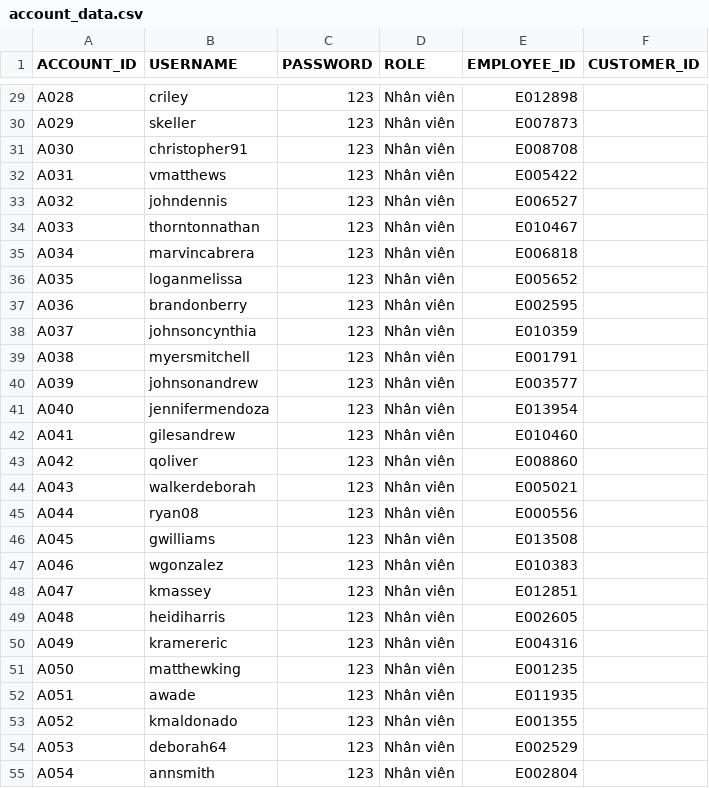
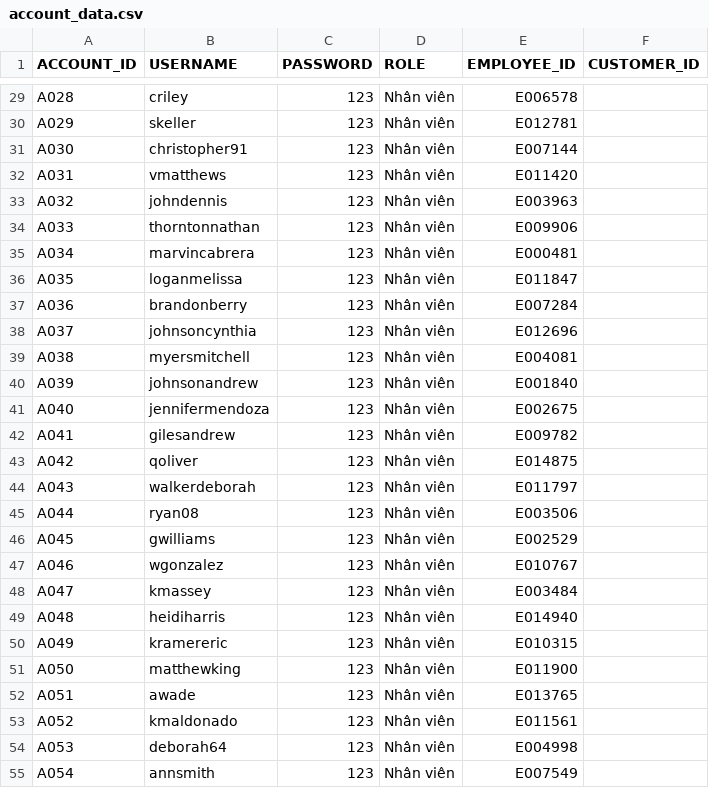
Before and after one commit to LocNguyen512/Sushi_Restaurant, a CSV file: CreateDB_ImportData/account_data.csv, drawn as a sheet; only a part is shown, gaps mark what is left out; the diff covers the shown part only; the diff names each change by its address in the sheet, - before the commit and + after, or states it on an @@ line.

```diff
--- a/CreateDB_ImportData/account_data.csv
+++ b/CreateDB_ImportData/account_data.csv
-E29 (EMPLOYEE_ID): E012898
+E29 (EMPLOYEE_ID): E006578
-E30 (EMPLOYEE_ID): E007873
+E30 (EMPLOYEE_ID): E012781
-E31 (EMPLOYEE_ID): E008708
+E31 (EMPLOYEE_ID): E007144
-E32 (EMPLOYEE_ID): E005422
+E32 (EMPLOYEE_ID): E011420
-E33 (EMPLOYEE_ID): E006527
+E33 (EMPLOYEE_ID): E003963
-E34 (EMPLOYEE_ID): E010467
+E34 (EMPLOYEE_ID): E009906
-E35 (EMPLOYEE_ID): E006818
+E35 (EMPLOYEE_ID): E000481
-E36 (EMPLOYEE_ID): E005652
+E36 (EMPLOYEE_ID): E011847
-E37 (EMPLOYEE_ID): E002595
+E37 (EMPLOYEE_ID): E007284
-E38 (EMPLOYEE_ID): E010359
+E38 (EMPLOYEE_ID): E012696
-E39 (EMPLOYEE_ID): E001791
+E39 (EMPLOYEE_ID): E004081
-E40 (EMPLOYEE_ID): E003577
+E40 (EMPLOYEE_ID): E001840
-E41 (EMPLOYEE_ID): E013954
+E41 (EMPLOYEE_ID): E002675
-E42 (EMPLOYEE_ID): E010460
+E42 (EMPLOYEE_ID): E009782
-E43 (EMPLOYEE_ID): E008860
+E43 (EMPLOYEE_ID): E014875
-E44 (EMPLOYEE_ID): E005021
+E44 (EMPLOYEE_ID): E011797
-E45 (EMPLOYEE_ID): E000556
+E45 (EMPLOYEE_ID): E003506
-E46 (EMPLOYEE_ID): E013508
+E46 (EMPLOYEE_ID): E002529
-E47 (EMPLOYEE_ID): E010383
+E47 (EMPLOYEE_ID): E010767
-E48 (EMPLOYEE_ID): E012851
+E48 (EMPLOYEE_ID): E003484
-E49 (EMPLOYEE_ID): E002605
+E49 (EMPLOYEE_ID): E014940
-E50 (EMPLOYEE_ID): E004316
+E50 (EMPLOYEE_ID): E010315
-E51 (EMPLOYEE_ID): E001235
+E51 (EMPLOYEE_ID): E011900
-E52 (EMPLOYEE_ID): E011935
+E52 (EMPLOYEE_ID): E013765
-E53 (EMPLOYEE_ID): E001355
+E53 (EMPLOYEE_ID): E011561
-E54 (EMPLOYEE_ID): E002529
+E54 (EMPLOYEE_ID): E004998
-E55 (EMPLOYEE_ID): E002804
+E55 (EMPLOYEE_ID): E007549
```
Also changed, not shown: 68 edited cells elsewhere in this file, CreateDB_ImportData/dish_available_data.csv, CreateDB_ImportData/dish_data.csv, 11 other files.
